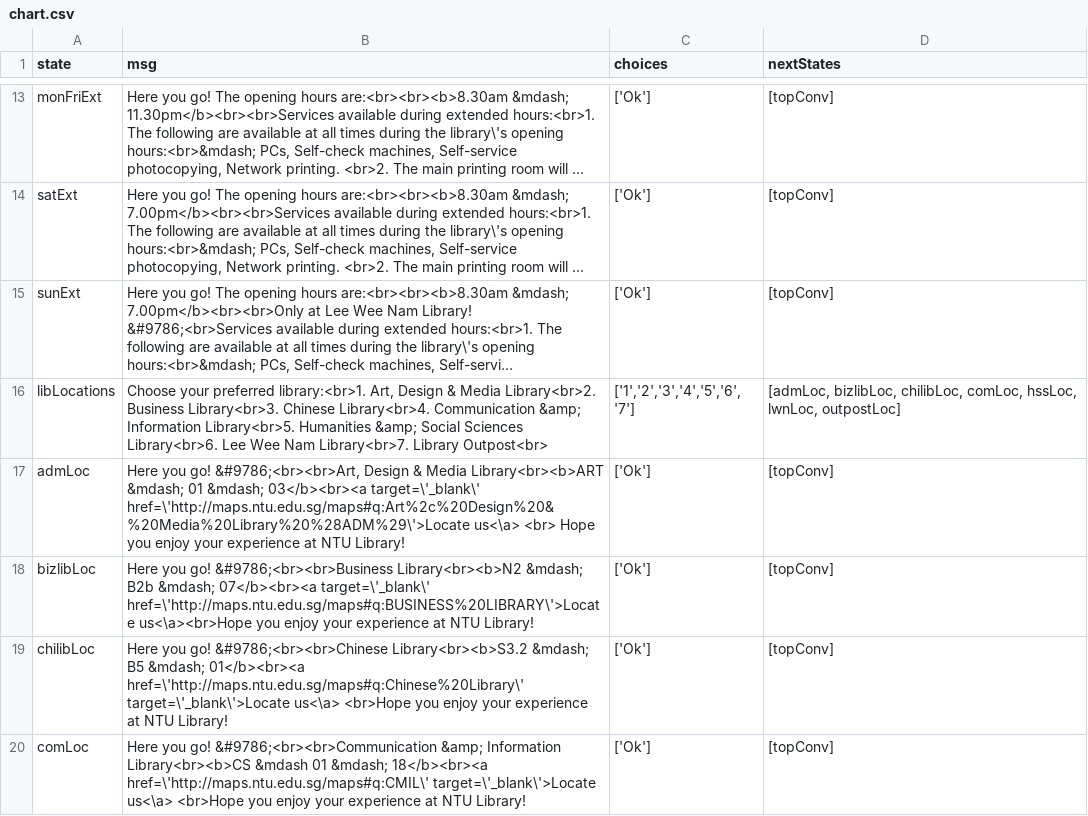
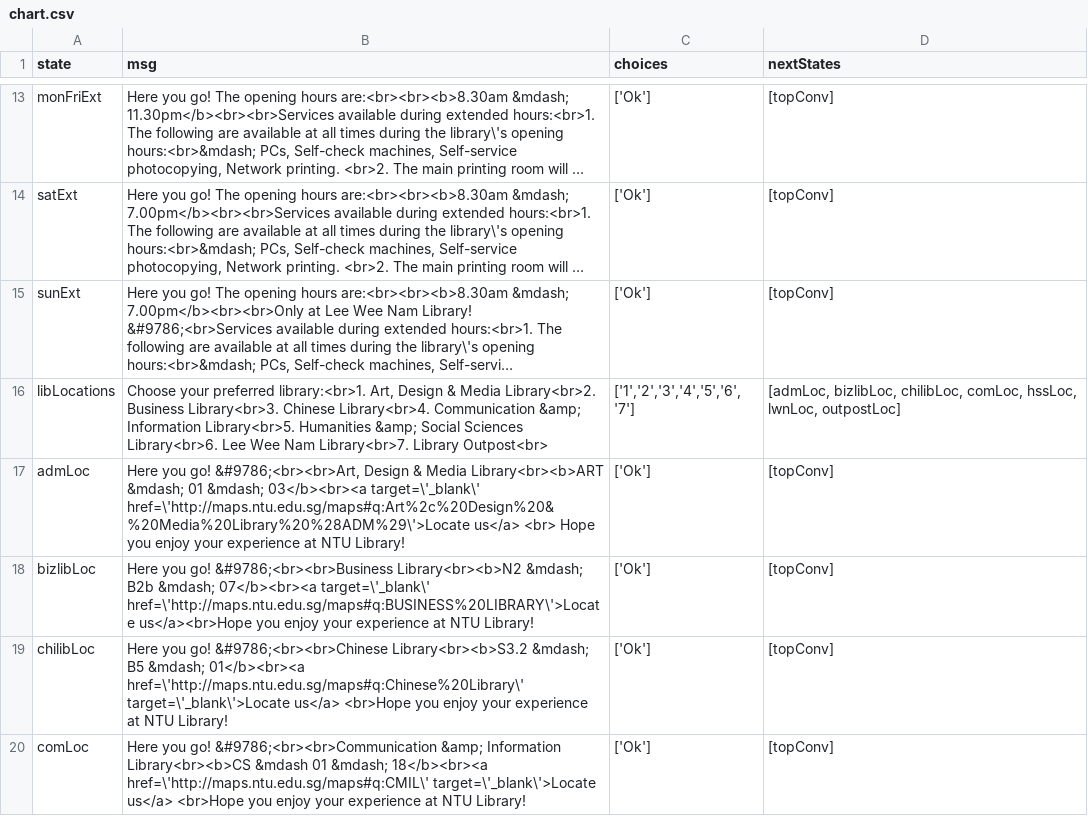
Before and after one commit to ntudpi/chatbotdpi, a CSV file: chart.csv, drawn as a sheet; only a part is shown, gaps mark what is left out; long unchanged cells end in …; the diff covers the shown part only; the diff names each change by its address in the sheet, - before the commit and + after, or states it on an @@ line.

```diff
--- a/chart.csv
+++ b/chart.csv
-B17 (msg): …target=\'_blank\' href=\'http://maps.ntu.edu.sg/maps#q:Art%2c%20Design%20&%20Media%20Library%20%28ADM%29\'>Locate us<\a> <br> Hope…
+B17 (msg): …target=\'_blank\' href=\'http://maps.ntu.edu.sg/maps#q:Art%2c%20Design%20&%20Media%20Library%20%28ADM%29\'>Locate us</a> <br> Hope…
-B18 (msg): …target=\'_blank\' href=\'http://maps.ntu.edu.sg/maps#q:BUSINESS%20LIBRARY\'>Locate us<\a><br>Hope you enjoy…
+B18 (msg): …target=\'_blank\' href=\'http://maps.ntu.edu.sg/maps#q:BUSINESS%20LIBRARY\'>Locate us</a><br>Hope you enjoy…
-B19 (msg): …href=\'http://maps.ntu.edu.sg/maps#q:Chinese%20Library\' target=\'_blank\'>Locate us<\a> <br>Hope you…
+B19 (msg): …href=\'http://maps.ntu.edu.sg/maps#q:Chinese%20Library\' target=\'_blank\'>Locate us</a> <br>Hope you…
-B20 (msg): …href=\'http://maps.ntu.edu.sg/maps#q:CMIL\' target=\'_blank\'>Locate us<\a> <br>Hope you…
+B20 (msg): …href=\'http://maps.ntu.edu.sg/maps#q:CMIL\' target=\'_blank\'>Locate us</a> <br>Hope you…
```
Also changed, not shown: 9 edited cells elsewhere in this file, chart2.csv, 1 other file.
